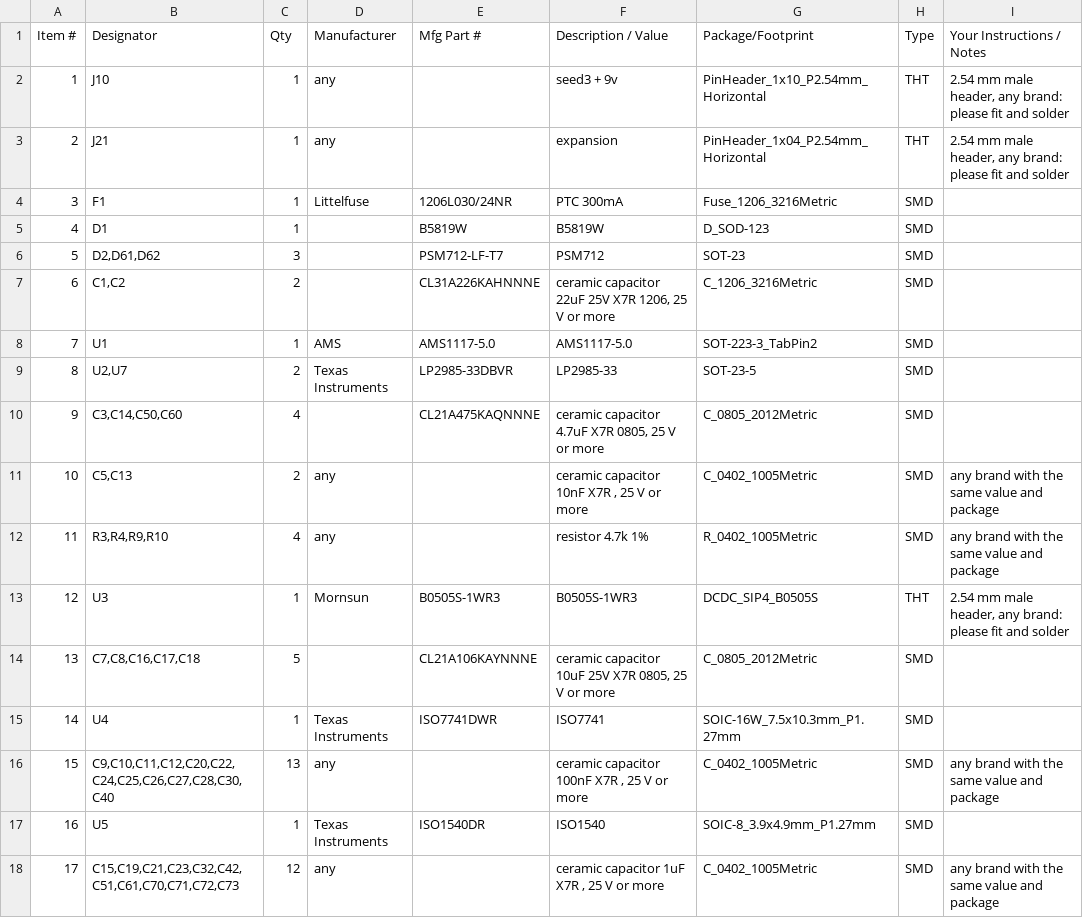
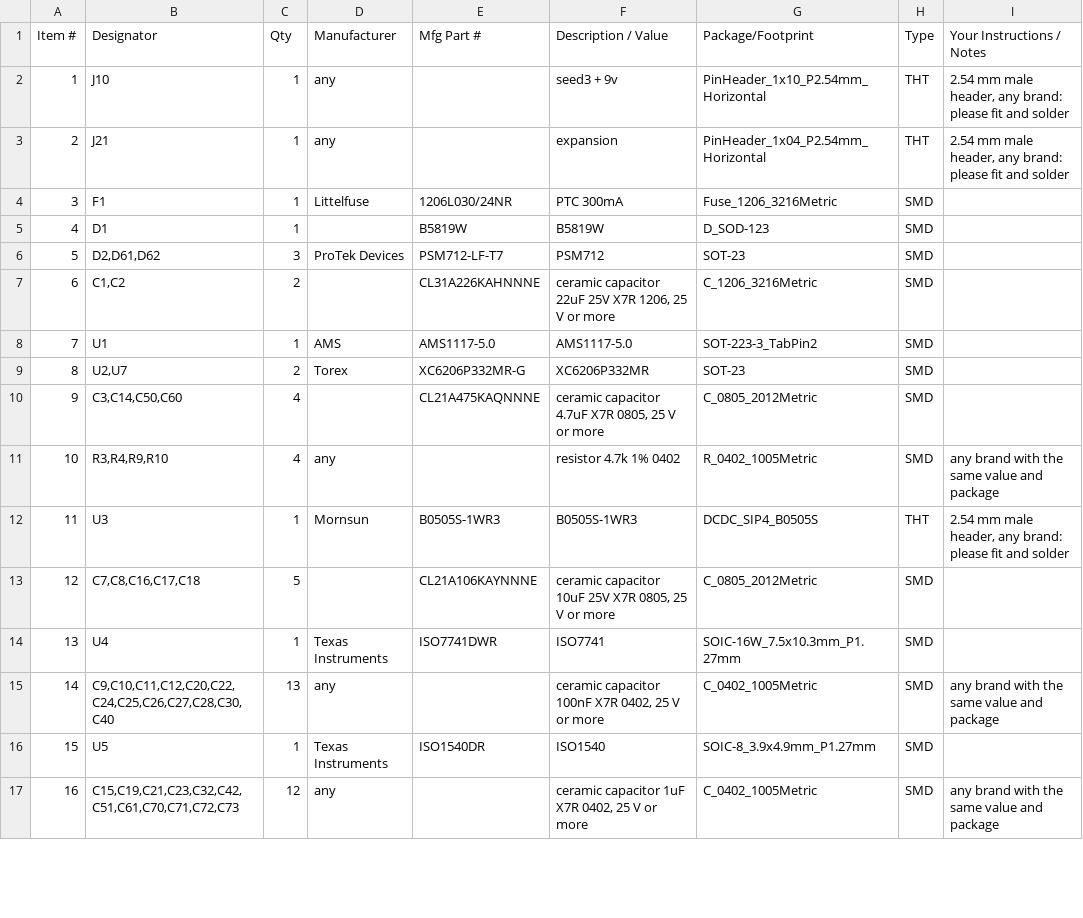
Before and after one commit to thenameiscobmarley/pg-1-pedal, a CSV file: PG-Pedal-1/12-Carrier-Board/carrier-bom.csv, drawn as a sheet; only a part is shown; removed rows and columns are numbered as before the commit, all else as after; the diff covers the shown part only; the diff names each change by its address in the sheet, - before the commit and + after, or states it on an @@ line.

```diff
--- a/PG-Pedal-1/12-Carrier-Board/carrier-bom.csv
+++ b/PG-Pedal-1/12-Carrier-Board/carrier-bom.csv
-D6 (Manufacturer): (empty)
+D6 (Manufacturer): ProTek Devices
-D9 (Manufacturer): Texas Instruments
+D9 (Manufacturer): Torex
-E9 (Mfg Part #): LP2985-33DBVR
+E9 (Mfg Part #): XC6206P332MR-G
-F9 (Description / Value): LP2985-33
+F9 (Description / Value): XC6206P332MR
-G9 (Package/Footprint): SOT-23-5
+G9 (Package/Footprint): SOT-23
-row 11: 10 | C5,C13 | 2 | any |  | ceramic capacitor 10nF X7R , 25 V or more | C_0402_1005Metric | SMD | any brand with the same value and package
@@ column A (Item #) renumbered from row 11 down @@
-F11 (Description / Value): resistor 4.7k 1%
+F11 (Description / Value): resistor 4.7k 1% 0402
-F15 (Description / Value): ceramic capacitor 100nF X7R , 25 V or more
+F15 (Description / Value): ceramic capacitor 100nF X7R 0402, 25 V or more
-F17 (Description / Value): ceramic capacitor 1uF X7R , 25 V or more
+F17 (Description / Value): ceramic capacitor 1uF X7R 0402, 25 V or more
```
Also changed, not shown: 10 edited cells elsewhere in this file, PG-Pedal-1/12-Carrier-Board/jlcpcb/pg1-carrier-bom-jlc.csv, PG-Pedal-1/12-Carrier-Board/jlcpcb/pg1-carrier-cpl-jlc.csv, 18 other files.
